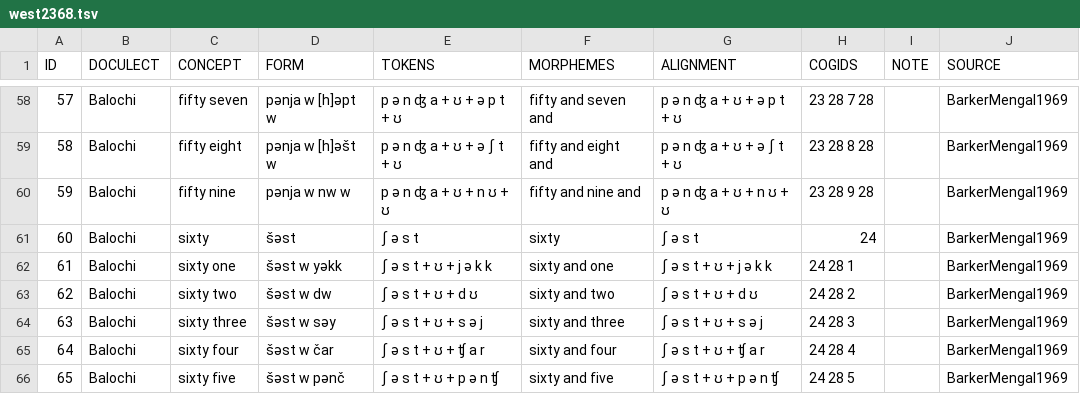
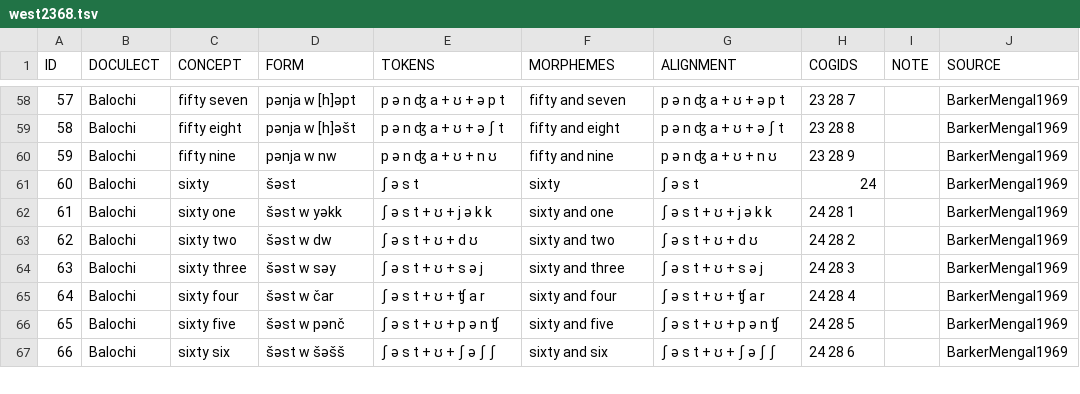
Before and after one commit to numeralbank/cosinus, a TSV file: raw/done/west2368.tsv, drawn as a sheet; only a part is shown, gaps mark what is left out; the shorter side is filled out with more unchanged rows; the diff covers the shown part only.

```diff
--- a/raw/done/west2368.tsv
+++ b/raw/done/west2368.tsv
@@ -58,4 +58,4 @@ ID	DOCULECT	CONCEPT	FORM	TOKENS	MORPHEMES	ALIGNMENT	COGIDS	NOTE	SOURCE
-57	Balochi	fifty seven	pənja w [h]əpt w 	p ə n ʤ a + ʊ + ə p t + ʊ	fifty and seven and	p ə n ʤ a + ʊ + ə p t + ʊ	23 28 7 28		BarkerMengal1969
-58	Balochi	fifty eight	pənja w [h]əšt w 	p ə n ʤ a + ʊ + ə ʃ t + ʊ	fifty and eight and	p ə n ʤ a + ʊ + ə ʃ t + ʊ	23 28 8 28		BarkerMengal1969
-59	Balochi	fifty nine	pənja w nw w 	p ə n ʤ a + ʊ + n ʊ + ʊ	fifty and nine and	p ə n ʤ a + ʊ + n ʊ + ʊ	23 28 9 28		BarkerMengal1969
+57	Balochi	fifty seven	pənja w [h]əpt	p ə n ʤ a + ʊ + ə p t	fifty and seven	p ə n ʤ a + ʊ + ə p t	23 28 7		BarkerMengal1969
+58	Balochi	fifty eight	pənja w [h]əšt	p ə n ʤ a + ʊ + ə ʃ t	fifty and eight	p ə n ʤ a + ʊ + ə ʃ t	23 28 8		BarkerMengal1969
+59	Balochi	fifty nine	pənja w nw	p ə n ʤ a + ʊ + n ʊ	fifty and nine	p ə n ʤ a + ʊ + n ʊ	23 28 9		BarkerMengal1969
 60	Balochi	sixty 	šəst	ʃ ə s t	sixty	ʃ ə s t	24		BarkerMengal1969
```
Also changed, not shown: 30 edited cells elsewhere in this file, 5 other files.
